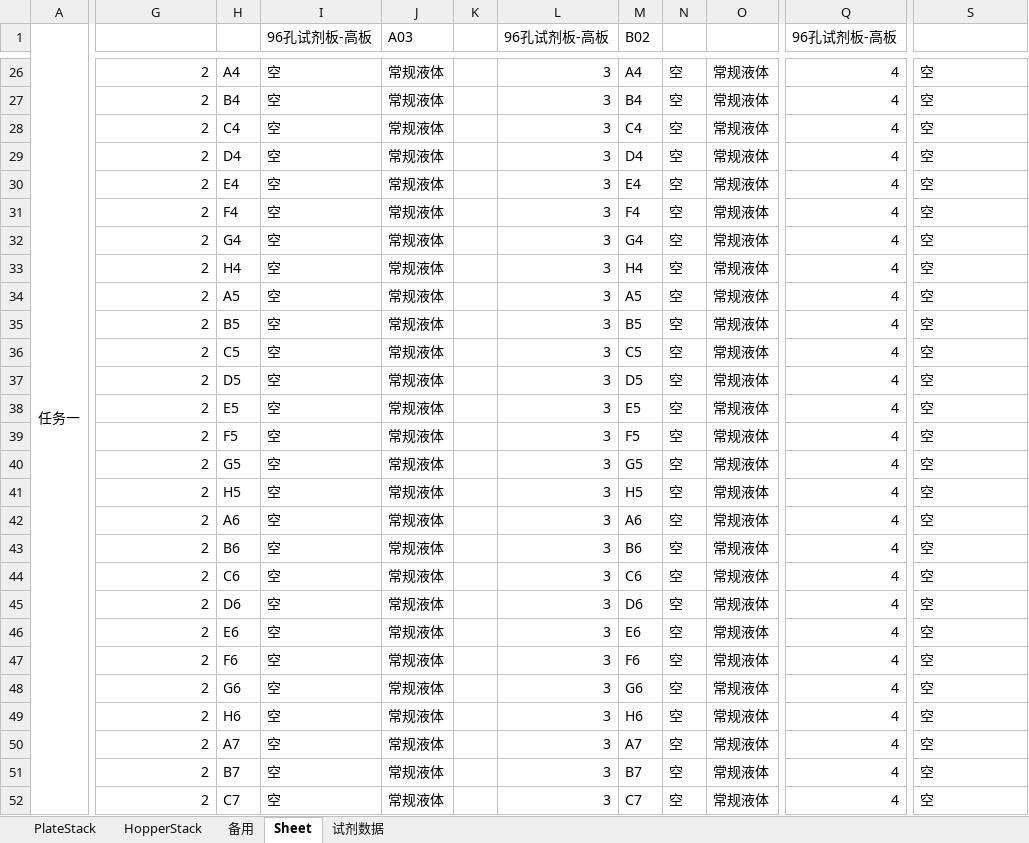
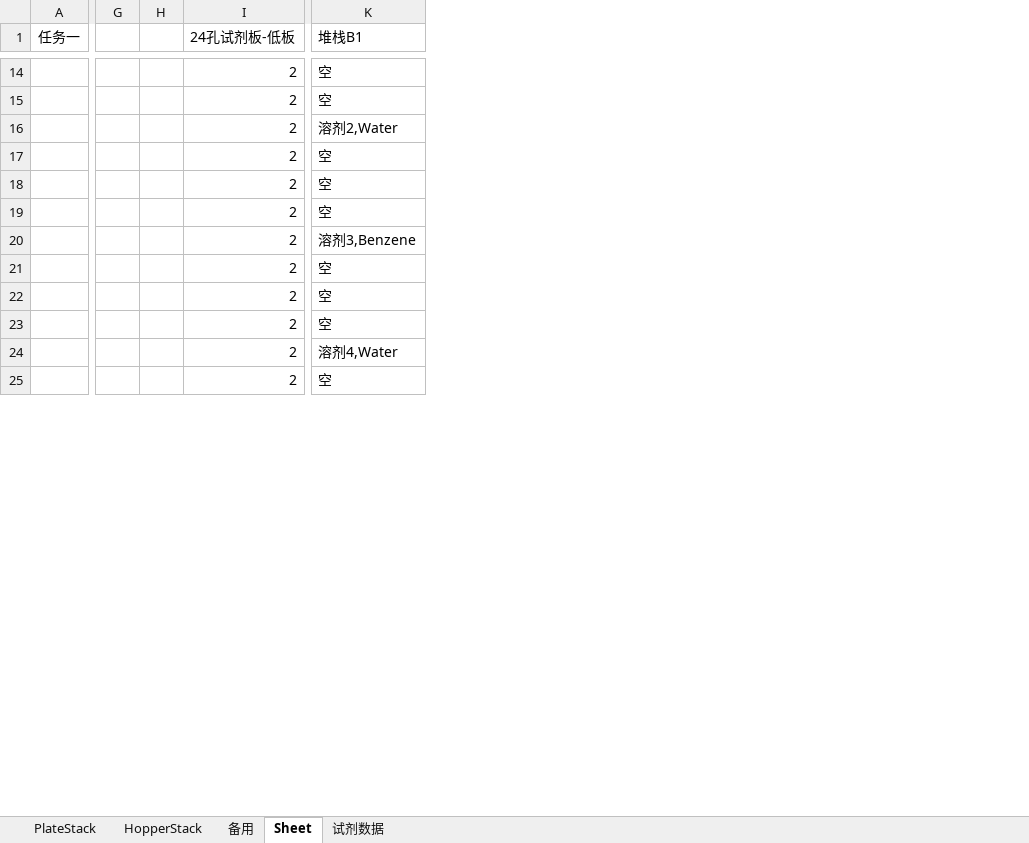
Before and after one commit to llwc594/excel_generation, an Excel workbook: generation_zy/Materials-stack4列.xlsx, sheet Sheet, drawn as a sheet; only a part is shown, gaps mark what is left out; values as stored, in another font and other column widths than the file's, no borders; removed rows and columns are numbered as before the commit, all else as after; rows hold the shown columns only; the diff covers the shown part only; the diff names each change by its address in the sheet, - before the commit and + after, or states it on an @@ line.

```diff
--- a/generation_zy/Materials-stack4列.xlsx (sheet Sheet)
+++ b/generation_zy/Materials-stack4列.xlsx (sheet Sheet)
+column G, empty
+column H, empty
-column H, rows 26-29: A4 | B4 | C4 | D4; rows 34-37: A5 | B5 | C5 | D5; rows 42-45: A6 | B6 | C6 | D6
-column I (96孔试剂板-高板), rows 26-29: all 空; rows 34-37: all 空; rows 42-45: all 空
-column J (A03), rows 26-29: all 常规液体; rows 34-37: all 常规液体; rows 42-45: all 常规液体
-column K, empty
-column L (96孔试剂板-高板), rows 26-29: all 3; rows 34-37: all 3; rows 42-45: all 3
-column M (B02), rows 26-29: A4 | B4 | C4 | D4; rows 34-37: A5 | B5 | C5 | D5; rows 42-45: A6 | B6 | C6 | D6
-column N, rows 26-29: all 空; rows 34-37: all 空; rows 42-45: all 空
-column O, rows 26-29: all 常规液体; rows 34-37: all 常规液体; rows 42-45: all 常规液体
-column Q (96孔试剂板-高板), rows 26-29: all 4; rows 34-37: all 4; rows 42-45: all 4
-A1:A96 merged
-I1: (empty)
+I1: 24孔试剂板-低板
-K1: (empty)
+K1: 堆栈B1
-K16 (堆栈B1): 空
+K16 (堆栈B1): 溶剂2,Water
-row 30:  | 2 | E4 | 空 | 常规液体 |  | 3 | E4 | 空 | 常规液体 | 4 | 空
-row 31:  | 2 | F4 | 空 | 常规液体 |  | 3 | F4 | 空 | 常规液体 | 4 | 空
-row 32:  | 2 | G4 | 空 | 常规液体 |  | 3 | G4 | 空 | 常规液体 | 4 | 空
-row 33:  | 2 | H4 | 空 | 常规液体 |  | 3 | H4 | 空 | 常规液体 | 4 | 空
-K20 (堆栈B1): 空
+K20 (堆栈B1): 溶剂3,Benzene
-row 38:  | 2 | E5 | 空 | 常规液体 |  | 3 | E5 | 空 | 常规液体 | 4 | 空
-row 39:  | 2 | F5 | 空 | 常规液体 |  | 3 | F5 | 空 | 常规液体 | 4 | 空
-row 40:  | 2 | G5 | 空 | 常规液体 |  | 3 | G5 | 空 | 常规液体 | 4 | 空
-row 41:  | 2 | H5 | 空 | 常规液体 |  | 3 | H5 | 空 | 常规液体 | 4 | 空
-K24 (堆栈B1): 空
+K24 (堆栈B1): 溶剂4,Water
-row 46:  | 2 | E6 | 空 | 常规液体 |  | 3 | E6 | 空 | 常规液体 | 4 | 空
-row 47:  | 2 | F6 | 空 | 常规液体 |  | 3 | F6 | 空 | 常规液体 | 4 | 空
-row 48:  | 2 | G6 | 空 | 常规液体 |  | 3 | G6 | 空 | 常规液体 | 4 | 空
-row 49:  | 2 | H6 | 空 | 常规液体 |  | 3 | H6 | 空 | 常规液体 | 4 | 空
-row 50:  | 2 | A7 | 空 | 常规液体 |  | 3 | A7 | 空 | 常规液体 | 4 | 空
-row 51:  | 2 | B7 | 空 | 常规液体 |  | 3 | B7 | 空 | 常规液体 | 4 | 空
-row 52:  | 2 | C7 | 空 | 常规液体 |  | 3 | C7 | 空 | 常规液体 | 4 | 空
```
Also changed, not shown: 6 added rows, 170 removed rows, 1 removed column, 17 edited cells and merged cells elsewhere in this sheet, sheet 试剂数据, sheet HopperStack, sheet PlateStack, 逆合成/Materials-stack4列.xlsx, 逆合成/hiwo任务11-8-24.xlsx, 20 other files.
